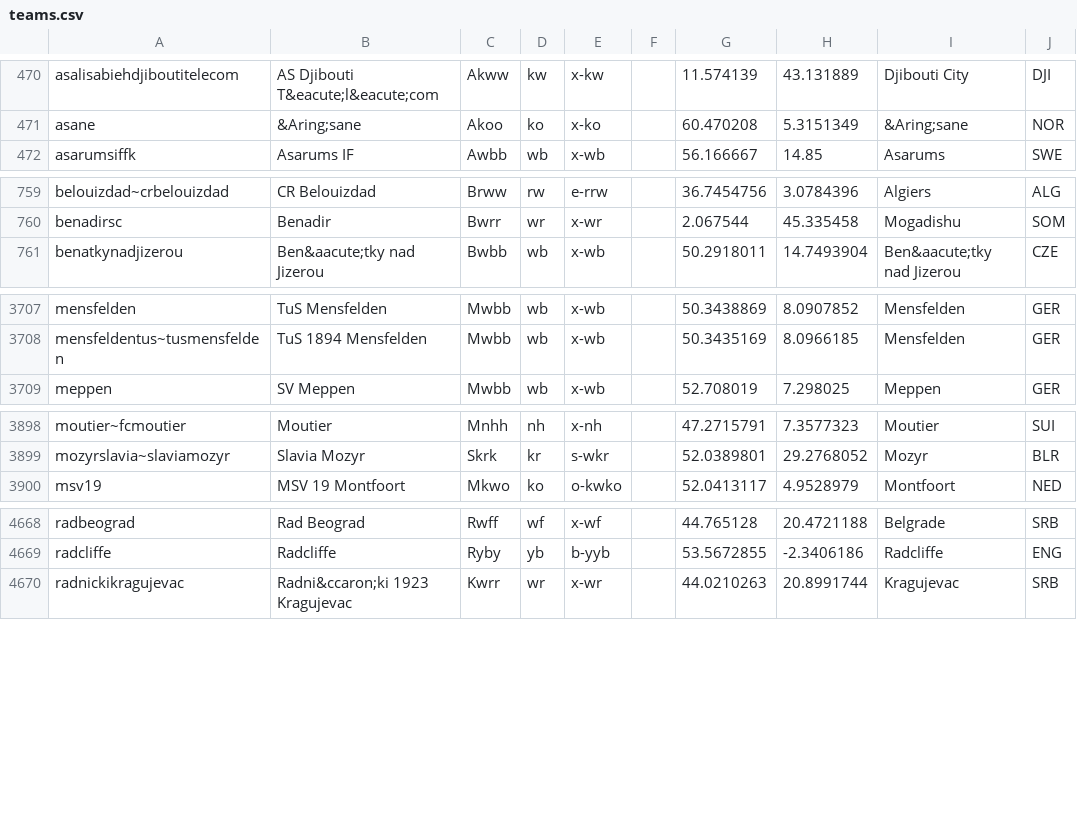
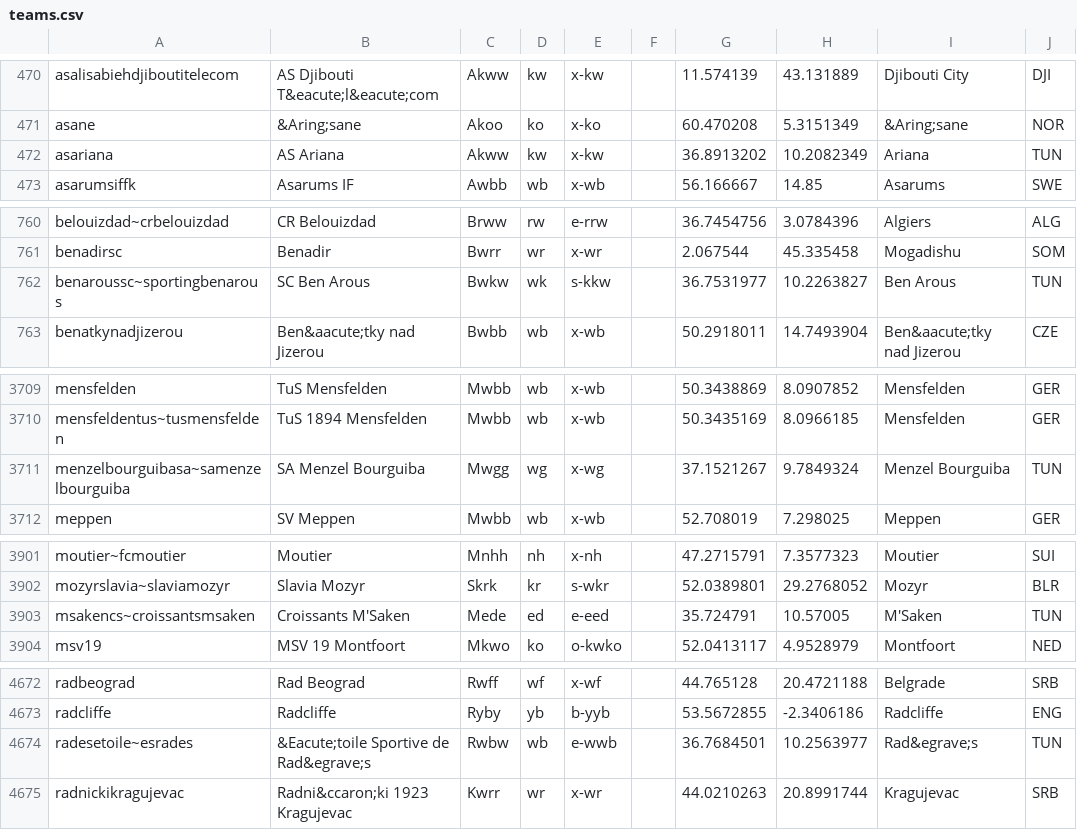
Before and after one commit to tshamilton/fitba, a CSV file: config/teams.csv, drawn as a sheet; only a part is shown, gaps mark what is left out; the diff covers the shown part only.

Commit message:
TUN teams

```diff
--- a/config/teams.csv
+++ b/config/teams.csv
@@ -471,2 +471,3 @@ asalisabiehdjiboutitelecom,AS Djibouti T&eacute;l&eacute;com,Akww,kw,x-kw,,11.57
 asane,&Aring;sane,Akoo,ko,x-ko,,60.470208,5.3151349,&Aring;sane,NOR
+asariana,AS Ariana,Akww,kw,x-kw,,36.8913202,10.2082349,Ariana,TUN
 asarumsiffk,Asarums IF,Awbb,wb,x-wb,,56.166667,14.85,Asarums,SWE
@@ -760,2 +761,3 @@ belouizdad~crbelouizdad,CR Belouizdad,Brww,rw,e-rrw,,36.7454756,3.0784396,Algier
 benadirsc,Benadir,Bwrr,wr,x-wr,,2.067544,45.335458,Mogadishu,SOM
+benaroussc~sportingbenarous,SC Ben Arous,Bwkw,wk,s-kkw,,36.7531977,10.2263827,Ben Arous,TUN
 benatkynadjizerou,Ben&aacute;tky nad Jizerou,Bwbb,wb,x-wb,,50.2918011,14.7493904,Ben&aacute;tky nad Jizerou,CZE
@@ -3708,2 +3710,3 @@ mensfelden,TuS Mensfelden,Mwbb,wb,x-wb,,50.3438869,8.0907852,Mensfelden,GER
 mensfeldentus~tusmensfelden,TuS 1894 Mensfelden,Mwbb,wb,x-wb,,50.3435169,8.0966185,Mensfelden,GER
+menzelbourguibasa~samenzelbourguiba,SA Menzel Bourguiba,Mwgg,wg,x-wg,,37.1521267,9.7849324,Menzel Bourguiba,TUN
 meppen,SV Meppen,Mwbb,wb,x-wb,,52.708019,7.298025,Meppen,GER
@@ -3899,2 +3902,3 @@ moutier~fcmoutier,Moutier,Mnhh,nh,x-nh,,47.2715791,7.3577323,Moutier,SUI
 mozyrslavia~slaviamozyr,Slavia Mozyr,Skrk,kr,s-wkr,,52.0389801,29.2768052,Mozyr,BLR
+msakencs~croissantsmsaken,Croissants M'Saken,Mede,ed,e-eed,,35.724791,10.57005,M'Saken,TUN
 msv19,MSV 19 Montfoort,Mkwo,ko,o-kwko,,52.0413117,4.9528979,Montfoort,NED
@@ -4669,2 +4673,3 @@ radbeograd,Rad Beograd,Rwff,wf,x-wf,,44.765128,20.4721188,Belgrade,SRB
 radcliffe,Radcliffe,Ryby,yb,b-yyb,,53.5672855,-2.3406186,Radcliffe,ENG
+radesetoile~esrades,&Eacute;toile Sportive de Rad&egrave;s,Rwbw,wb,e-wwb,,36.7684501,10.2563977,Rad&egrave;s,TUN
 radnickikragujevac,Radni&ccaron;ki 1923 Kragujevac,Kwrr,wr,x-wr,,44.0210263,20.8991744,Kragujevac,SRB
```
Also changed, not shown: 2 added rows elsewhere in this file.
